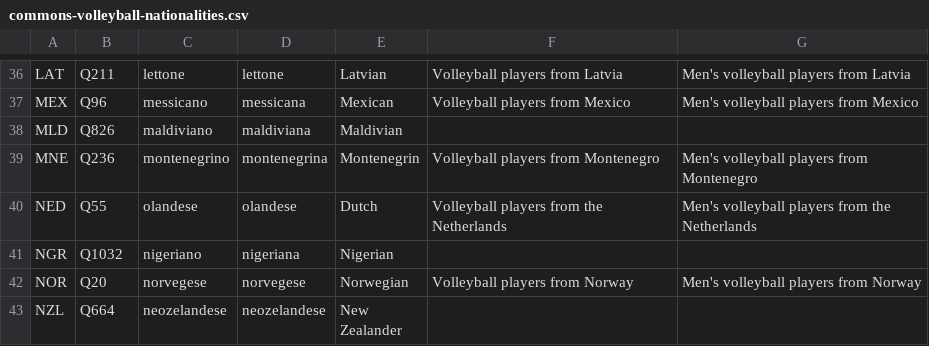
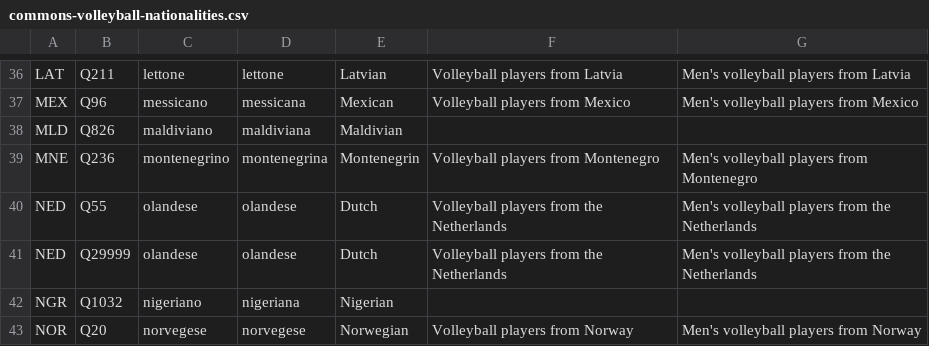
Before and after one commit to valerio-bozzolan/Wikimedia-Valerio-Bozzolan-bot-tasks, a CSV file: 2017-11-wikidata-volleyball-players/commons-volleyball-nationalities.csv, drawn as a sheet; only a part is shown, gaps mark what is left out; the shorter side is filled out with more unchanged rows; the diff names each change by its address in the sheet, - before the commit and + after, or states it on an @@ line.

Commit message:
2017-11-wikidata-volleyball-players: fix Q29999 (Dutch)

```diff
--- a/2017-11-wikidata-volleyball-players/commons-volleyball-nationalities.csv
+++ b/2017-11-wikidata-volleyball-players/commons-volleyball-nationalities.csv
+row 41: NED | Q29999 | olandese | olandese | Dutch | Volleyball players from the Netherlands | Men's volleyball players from the Netherlands
```
